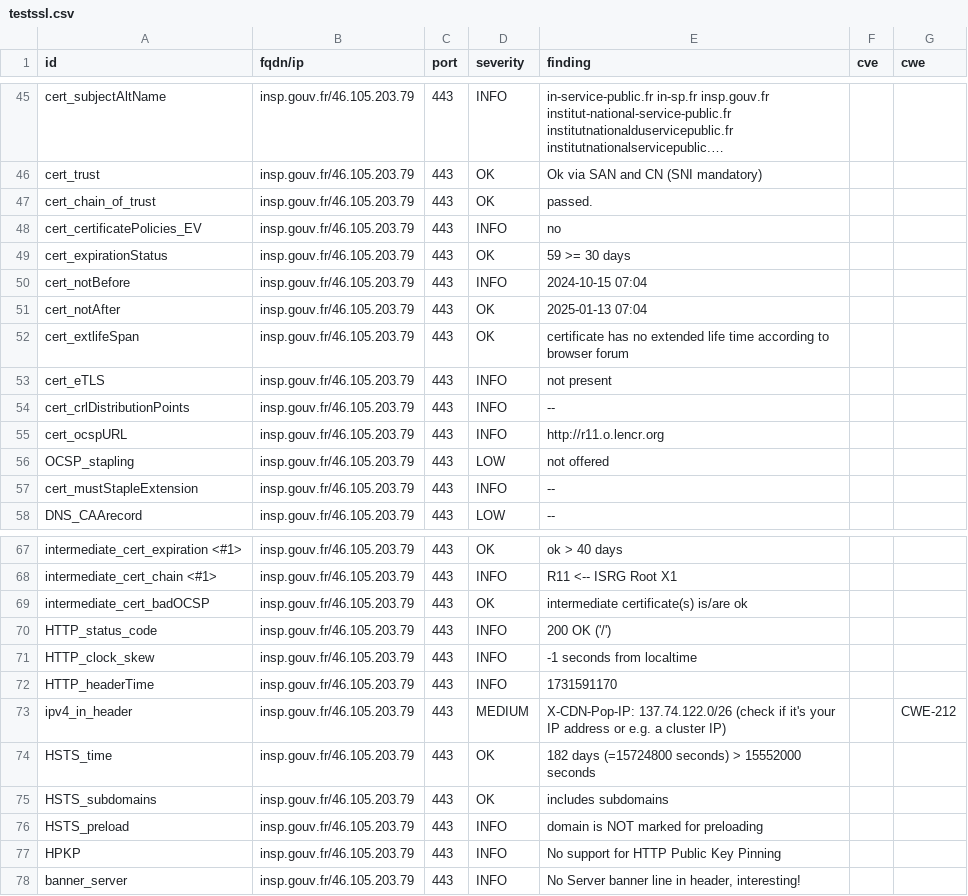
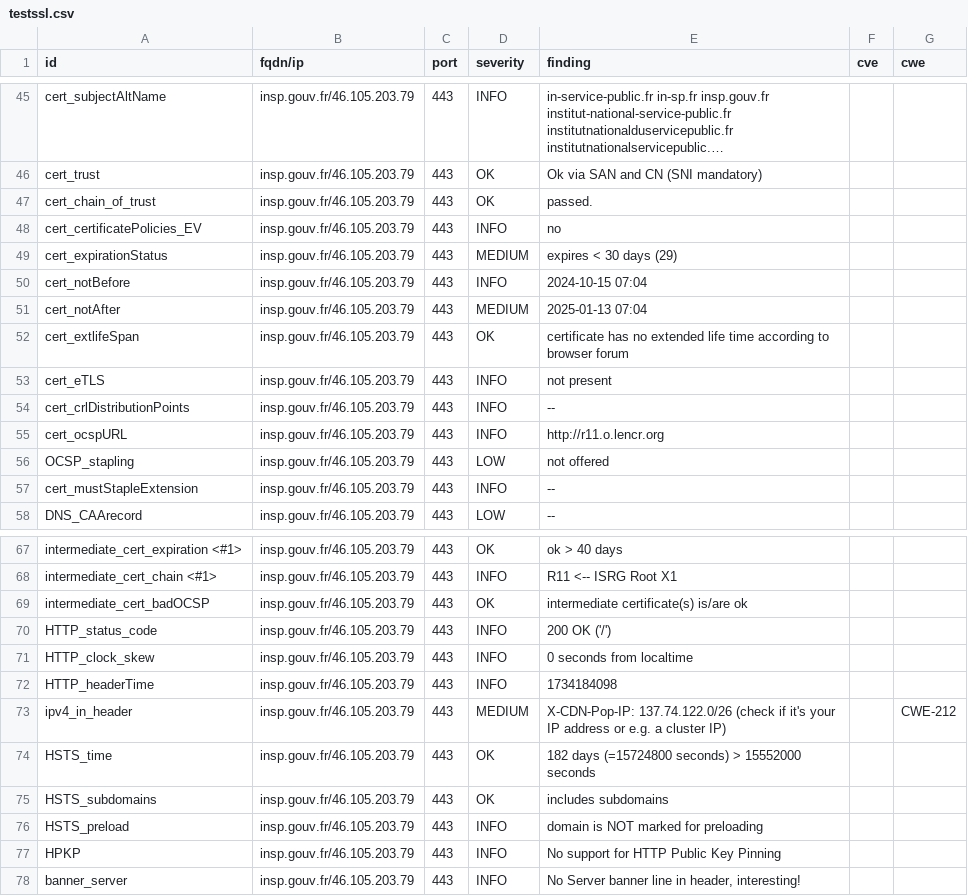
Before and after one commit to GKO-org/dashlordPrd10, a CSV file: results/aHR0cHM6Ly9pbnNwLmdvdXYuZnI=/testssl.csv, drawn as a sheet; only a part is shown, gaps mark what is left out; long unchanged cells end in ….

```diff
--- a/results/aHR0cHM6Ly9pbnNwLmdvdXYuZnI=/testssl.csv
+++ b/results/aHR0cHM6Ly9pbnNwLmdvdXYuZnI=/testssl.csv
@@ -48,5 +48,5 @@
 "cert_certificatePolicies_EV","insp.gouv.fr/46.105.203.79","443","INFO","no","",""
-"cert_expirationStatus","insp.gouv.fr/46.105.203.79","443","OK","59 >= 30 days","",""
+"cert_expirationStatus","insp.gouv.fr/46.105.203.79","443","MEDIUM","expires < 30 days (29)","",""
 "cert_notBefore","insp.gouv.fr/46.105.203.79","443","INFO","2024-10-15 07:04","",""
-"cert_notAfter","insp.gouv.fr/46.105.203.79","443","OK","2025-01-13 07:04","",""
+"cert_notAfter","insp.gouv.fr/46.105.203.79","443","MEDIUM","2025-01-13 07:04","",""
 "cert_extlifeSpan","insp.gouv.fr/46.105.203.79","443","OK","certificate has no extended life time according to browser forum","",""
@@ -70,4 +70,4 @@
 "HTTP_status_code","insp.gouv.fr/46.105.203.79","443","INFO","200 OK ('/')","",""
-"HTTP_clock_skew","insp.gouv.fr/46.105.203.79","443","INFO","-1 seconds from localtime","",""
-"HTTP_headerTime","insp.gouv.fr/46.105.203.79","443","INFO","1731591170","",""
+"HTTP_clock_skew","insp.gouv.fr/46.105.203.79","443","INFO","0 seconds from localtime","",""
+"HTTP_headerTime","insp.gouv.fr/46.105.203.79","443","INFO","1734184098","",""
 "ipv4_in_header","insp.gouv.fr/46.105.203.79","443","MEDIUM","X-CDN-Pop-IP: 137.74.122.0/26 (check if it's your IP address or e.g. a cluster IP)","","CWE-212"
```
Also changed, not shown: 8 other files.
